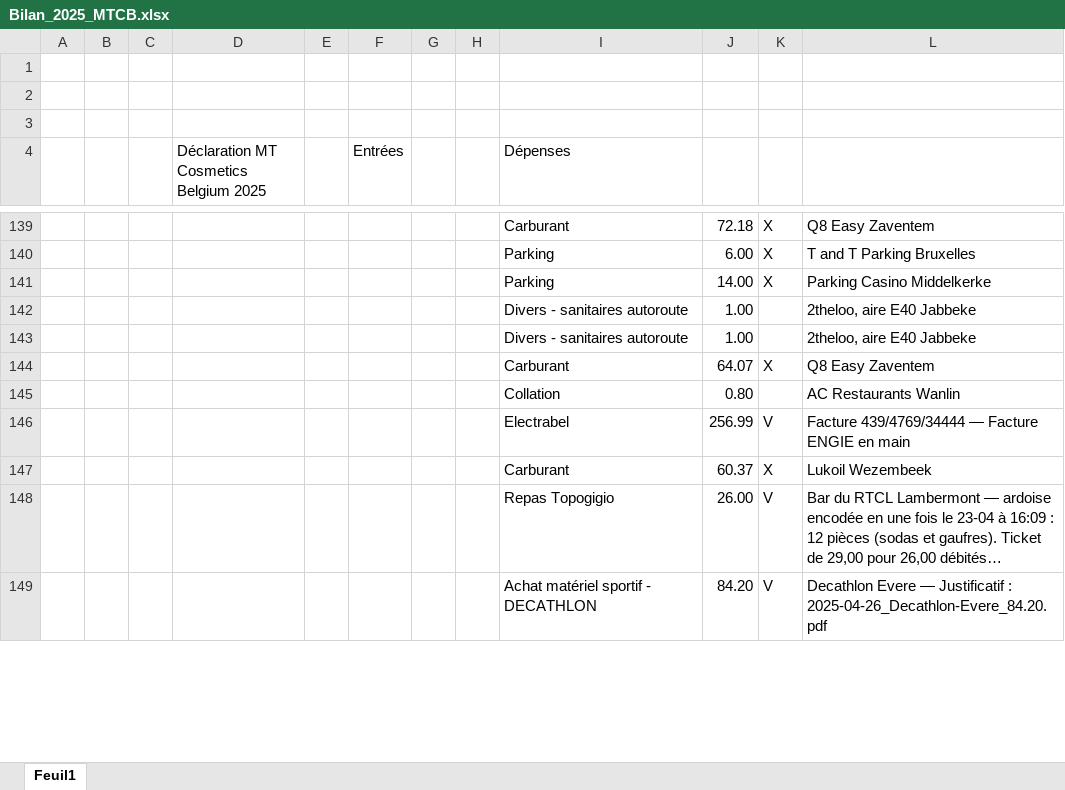
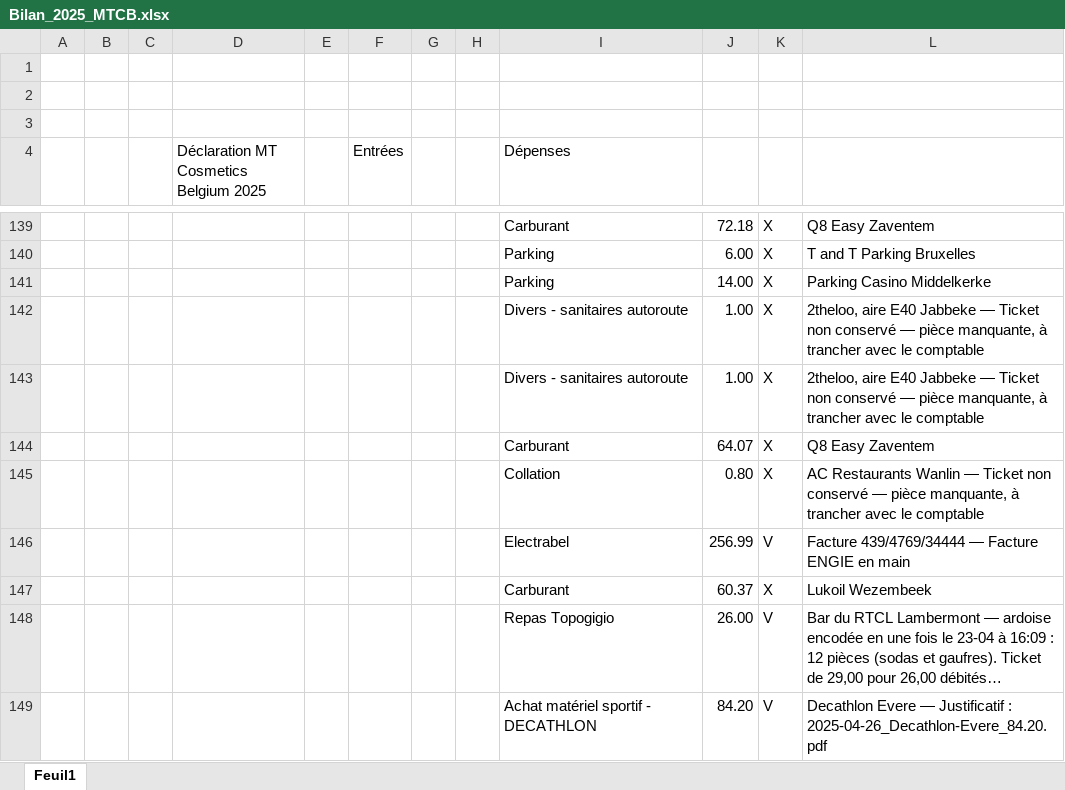
Before and after one commit to thibaultduchene-lab/claude, an Excel workbook: Bilan_2025_MTCB.xlsx, sheet Feuil1, drawn as a sheet; only a part is shown, gaps mark what is left out; long unchanged cells end in …; values as stored, in another font and other column widths than the file's, no cell formats; the diff covers the shown part only; the diff names each change by its address in the sheet, - before the commit and + after, or states it on an @@ line.

```diff
--- a/Bilan_2025_MTCB.xlsx (sheet Feuil1)
+++ b/Bilan_2025_MTCB.xlsx (sheet Feuil1)
-K142:K143: (empty)
+K142:K143: X
-L142:L143: …E40 Jabbeke
+L142:L143: …E40 Jabbeke — Ticket non conservé — pièce manquante, à trancher avec le comptable
-K145: (empty)
+K145: X
-L145: …Restaurants Wanlin
+L145: …Restaurants Wanlin — Ticket non conservé — pièce manquante, à trancher avec le comptable
```
Also changed, not shown: 54 edited cells elsewhere in this sheet, cell formats, 3 other files.
